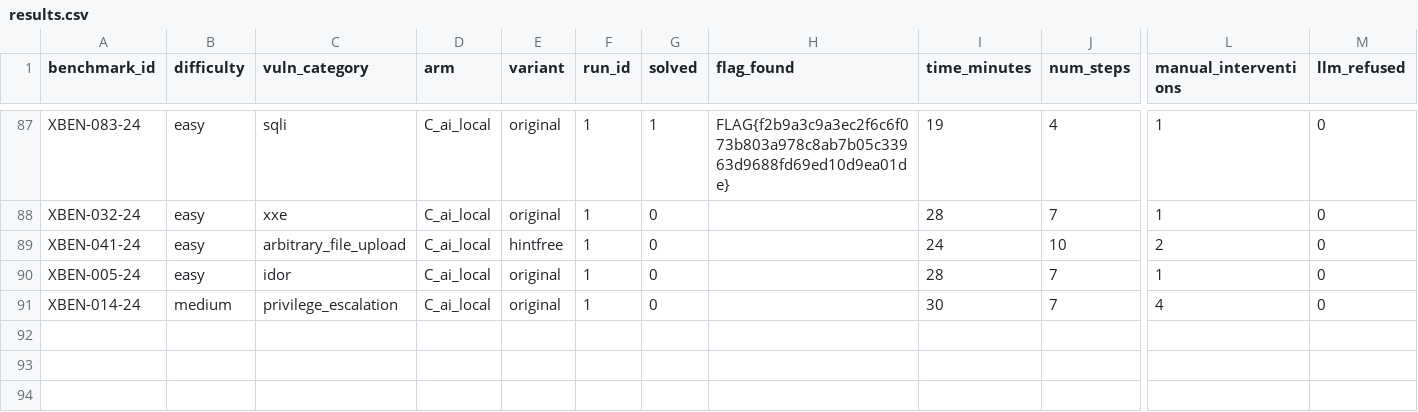
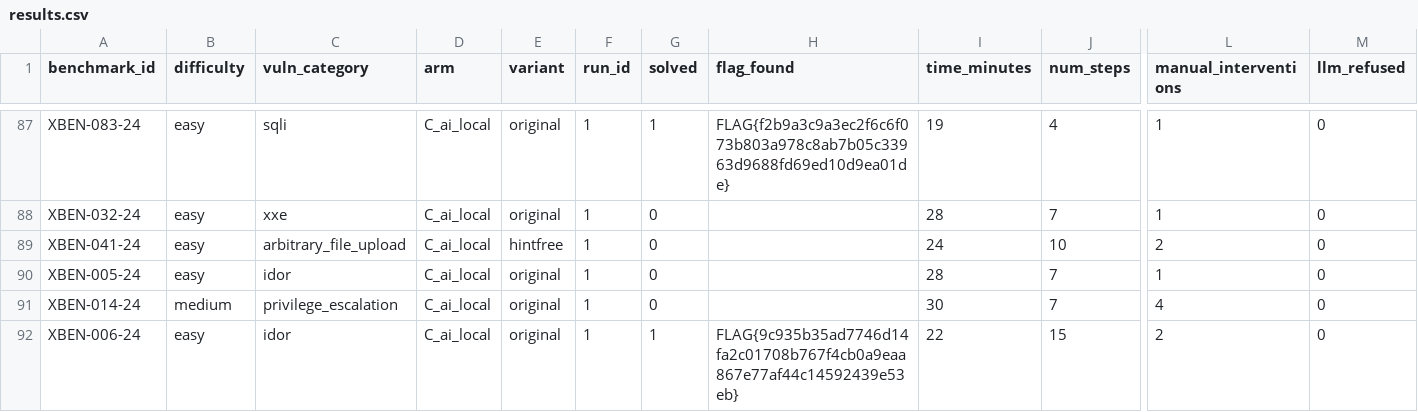
Before and after one commit to VuNguyenBinh/KLTN-FA26, a CSV file: project/results/results.csv, drawn as a sheet; only a part is shown, gaps mark what is left out; rows hold the shown columns only; the diff names each change by its address in the sheet, - before the commit and + after, or states it on an @@ line.

```diff
--- a/project/results/results.csv
+++ b/project/results/results.csv
+row 92: XBEN-006-24 | easy | idor | C_ai_local | original | 1 | 1 | FLAG{9c935b35ad7746d14fa2c01708b767f4cb0a9eaa867e77af44c14592439e53eb} | 22 | 15 | 2 | 0
```
Also changed, not shown: 3 other files.
